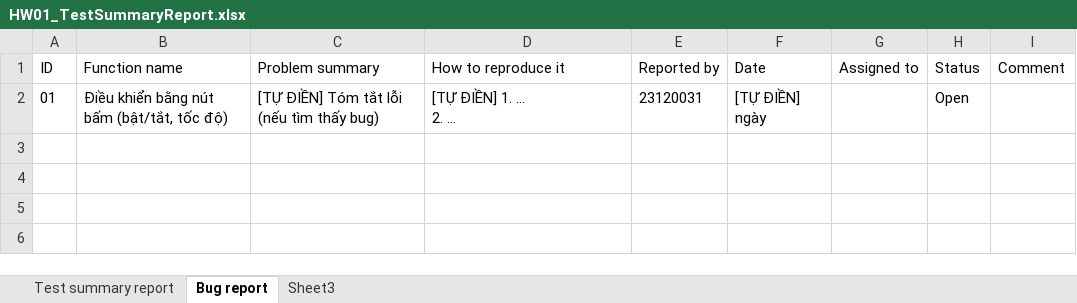
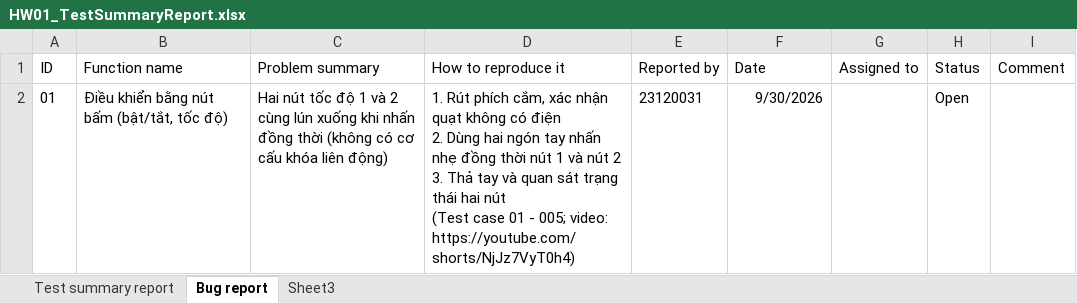
Before and after one commit to d1nhnguyen/23120031_HW01_AI, an Excel workbook: req3-device/excel/HW01_TestSummaryReport.xlsx, sheet Bug report, drawn as a sheet; values as stored, in another font and other column widths than the file's, no borders; table styles not drawn; ↵ is a line break in a cell; the diff names each change by its address in the sheet, - before the commit and + after, or states it on an @@ line.

```diff
--- a/req3-device/excel/HW01_TestSummaryReport.xlsx (sheet Bug report)
+++ b/req3-device/excel/HW01_TestSummaryReport.xlsx (sheet Bug report)
-C2 (Problem summary): [TỰ ĐIỀN] Tóm tắt lỗi (nếu tìm thấy bug)
+C2 (Problem summary): Hai nút tốc độ 1 và 2 cùng lún xuống khi nhấn đồng thời (không có cơ cấu khóa liên động)
-D2 (How to reproduce it): [TỰ ĐIỀN] 1. ... ↵ 2. ...
+D2 (How to reproduce it): 1. Rút phích cắm, xác nhận quạt không có điện ↵ 2. Dùng hai ngón tay nhấn nhẹ đồng thời nút 1 và nút 2 ↵ 3. Thả tay và quan sát trạng thái hai nút ↵ (Test case 01 - 005; video: https://youtube.com/shorts/NjJz7VyT0h4)
-F2 (Date): [TỰ ĐIỀN] ngày
+F2 (Date): 9/30/2026
```
Also changed, not shown: sheet Test summary report, req3-device/excel/HW01_TestCases.xlsx, req3-device/excel/HW01_TestcaseChecklist.xlsx.
